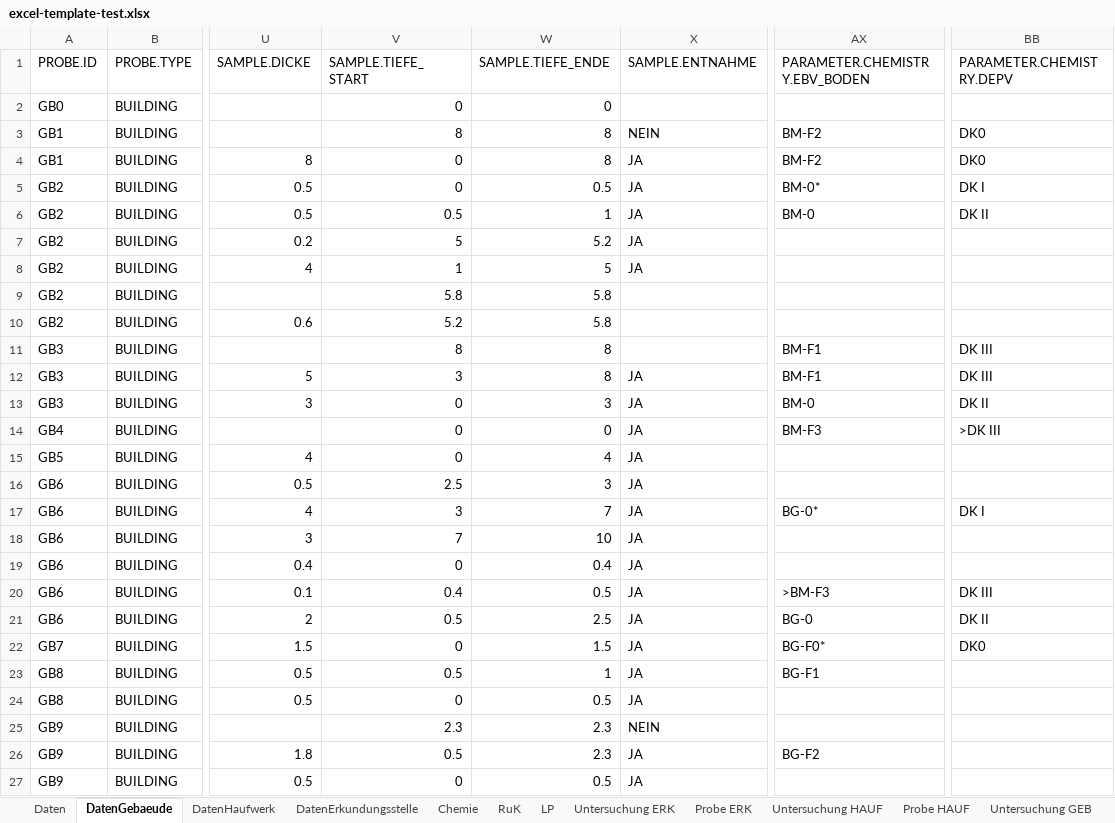
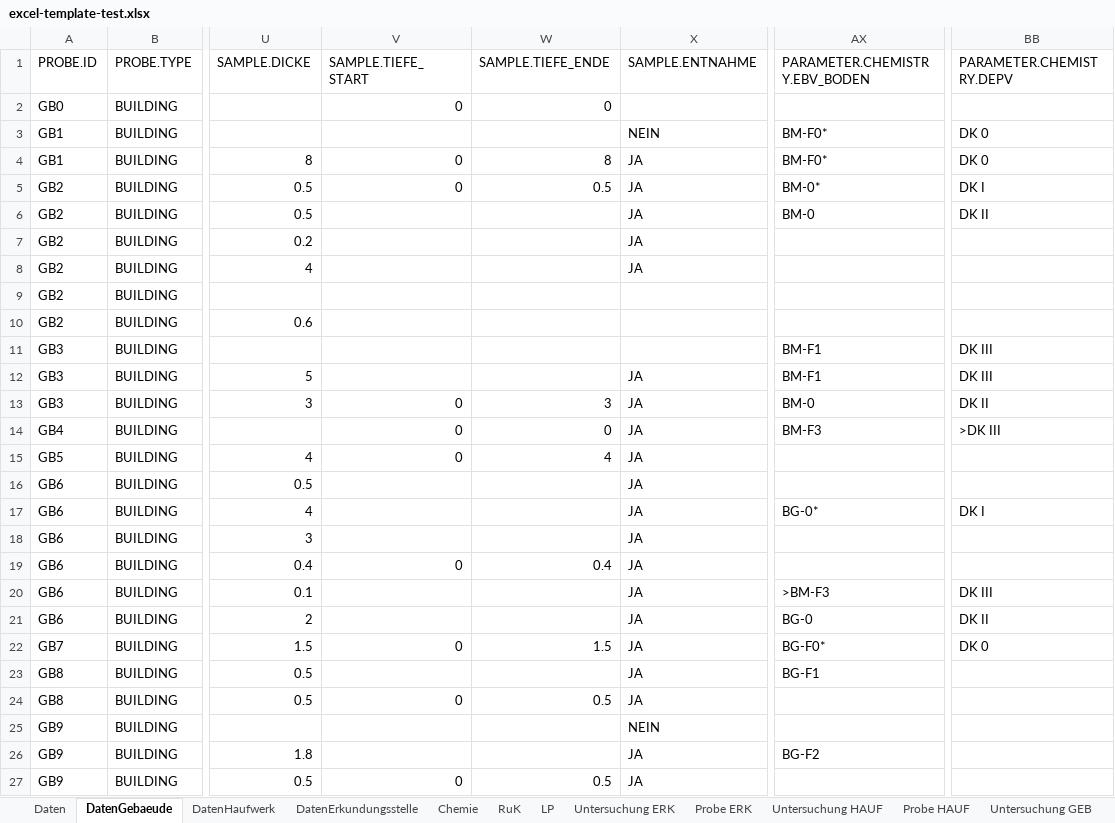
Before and after one commit to mkuenzl/sbt-generator, an Excel workbook: tests-resources/input/excel/excel-template-test.xlsx, sheet DatenGebaeude, drawn as a sheet; only a part is shown, gaps mark what is left out; values as stored, in another font and other column widths than the file's, no borders; table styles not drawn; the diff covers the shown part only; the diff names each change by its address in the sheet, - before the commit and + after, or states it on an @@ line.

```diff
--- a/tests-resources/input/excel/excel-template-test.xlsx (sheet DatenGebaeude)
+++ b/tests-resources/input/excel/excel-template-test.xlsx (sheet DatenGebaeude)
-V3 (SAMPLE.TIEFE_START): 8
+V3 (SAMPLE.TIEFE_START): (empty)
-W3 (SAMPLE.TIEFE_ENDE): 8
+W3 (SAMPLE.TIEFE_ENDE): (empty)
-AX3:AX4 (PARAMETER.CHEMISTRY.EBV_BODEN): BM-F2
+AX3:AX4 (PARAMETER.CHEMISTRY.EBV_BODEN): BM-F0*
-BB3:BB4 (PARAMETER.CHEMISTRY.DEPV): DK0
+BB3:BB4 (PARAMETER.CHEMISTRY.DEPV): DK 0
-V6 (SAMPLE.TIEFE_START): 0.5
+V6 (SAMPLE.TIEFE_START): (empty)
-W6 (SAMPLE.TIEFE_ENDE): 1
+W6 (SAMPLE.TIEFE_ENDE): (empty)
-V7 (SAMPLE.TIEFE_START): 5
+V7 (SAMPLE.TIEFE_START): (empty)
-W7 (SAMPLE.TIEFE_ENDE): 5.2
+W7 (SAMPLE.TIEFE_ENDE): (empty)
-V8 (SAMPLE.TIEFE_START): 1
+V8 (SAMPLE.TIEFE_START): (empty)
-W8 (SAMPLE.TIEFE_ENDE): 5
+W8 (SAMPLE.TIEFE_ENDE): (empty)
-V9 (SAMPLE.TIEFE_START): 5.8
+V9 (SAMPLE.TIEFE_START): (empty)
-W9:W10 (SAMPLE.TIEFE_ENDE): 5.8
+W9:W10 (SAMPLE.TIEFE_ENDE): (empty)
-V10 (SAMPLE.TIEFE_START): 5.2
+V10 (SAMPLE.TIEFE_START): (empty)
-V11 (SAMPLE.TIEFE_START): 8
+V11 (SAMPLE.TIEFE_START): (empty)
-W11:W12 (SAMPLE.TIEFE_ENDE): 8
+W11:W12 (SAMPLE.TIEFE_ENDE): (empty)
-V12 (SAMPLE.TIEFE_START): 3
+V12 (SAMPLE.TIEFE_START): (empty)
-V16 (SAMPLE.TIEFE_START): 2.5
+V16 (SAMPLE.TIEFE_START): (empty)
-W16 (SAMPLE.TIEFE_ENDE): 3
+W16 (SAMPLE.TIEFE_ENDE): (empty)
-V17 (SAMPLE.TIEFE_START): 3
+V17 (SAMPLE.TIEFE_START): (empty)
-W17 (SAMPLE.TIEFE_ENDE): 7
+W17 (SAMPLE.TIEFE_ENDE): (empty)
-V18 (SAMPLE.TIEFE_START): 7
+V18 (SAMPLE.TIEFE_START): (empty)
-W18 (SAMPLE.TIEFE_ENDE): 10
+W18 (SAMPLE.TIEFE_ENDE): (empty)
-V20 (SAMPLE.TIEFE_START): 0.4
+V20 (SAMPLE.TIEFE_START): (empty)
-W20 (SAMPLE.TIEFE_ENDE): 0.5
+W20 (SAMPLE.TIEFE_ENDE): (empty)
-V21 (SAMPLE.TIEFE_START): 0.5
+V21 (SAMPLE.TIEFE_START): (empty)
-W21 (SAMPLE.TIEFE_ENDE): 2.5
+W21 (SAMPLE.TIEFE_ENDE): (empty)
-BB22 (PARAMETER.CHEMISTRY.DEPV): DK0
+BB22 (PARAMETER.CHEMISTRY.DEPV): DK 0
-V23 (SAMPLE.TIEFE_START): 0.5
+V23 (SAMPLE.TIEFE_START): (empty)
-W23 (SAMPLE.TIEFE_ENDE): 1
+W23 (SAMPLE.TIEFE_ENDE): (empty)
-V25 (SAMPLE.TIEFE_START): 2.3
+V25 (SAMPLE.TIEFE_START): (empty)
-W25:W26 (SAMPLE.TIEFE_ENDE): 2.3
+W25:W26 (SAMPLE.TIEFE_ENDE): (empty)
-V26 (SAMPLE.TIEFE_START): 0.5
+V26 (SAMPLE.TIEFE_START): (empty)
```
Also changed, not shown: 8 edited cells elsewhere in this sheet, sheet Daten, sheet Probe ERK, sheet DatenErkundungsstelle, sheet Probe GEB, sheet Auswahl Listen, sheet Chemie, 2 more sheets, resources/datenbank-template.xlsm, 10 other files.
